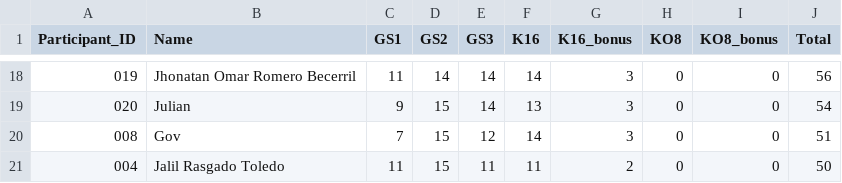
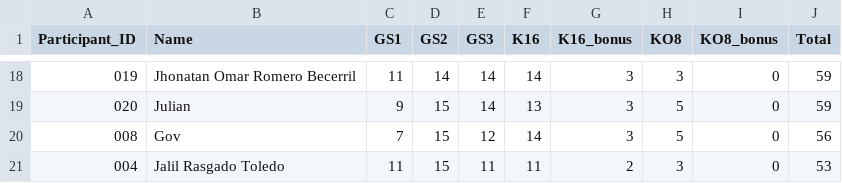
Before and after one commit to alffajardo/worldcup_2026, a CSV file: Overall_scores.csv, drawn as a sheet; only a part is shown, gaps mark what is left out; the diff covers the shown part only.

```diff
--- a/Overall_scores.csv
+++ b/Overall_scores.csv
@@ -18,4 +18,4 @@ Participant_ID,Name,GS1,GS2,GS3,K16,K16_bonus,KO8,KO8_bonus,Total
-019,Jhonatan Omar Romero Becerril,11,14,14,14,3,0,0,56
-020,Julian,9,15,14,13,3,0,0,54
-008,Gov,7,15,12,14,3,0,0,51
-004,Jalil Rasgado Toledo,11,15,11,11,2,0,0,50
+019,Jhonatan Omar Romero Becerril,11,14,14,14,3,3,0,59
+020,Julian,9,15,14,13,3,5,0,59
+008,Gov,7,15,12,14,3,5,0,56
+004,Jalil Rasgado Toledo,11,15,11,11,2,3,0,53
```
Also changed, not shown: 7 added rows, 7 removed rows and 18 edited cells elsewhere in this file, 2 other files.
